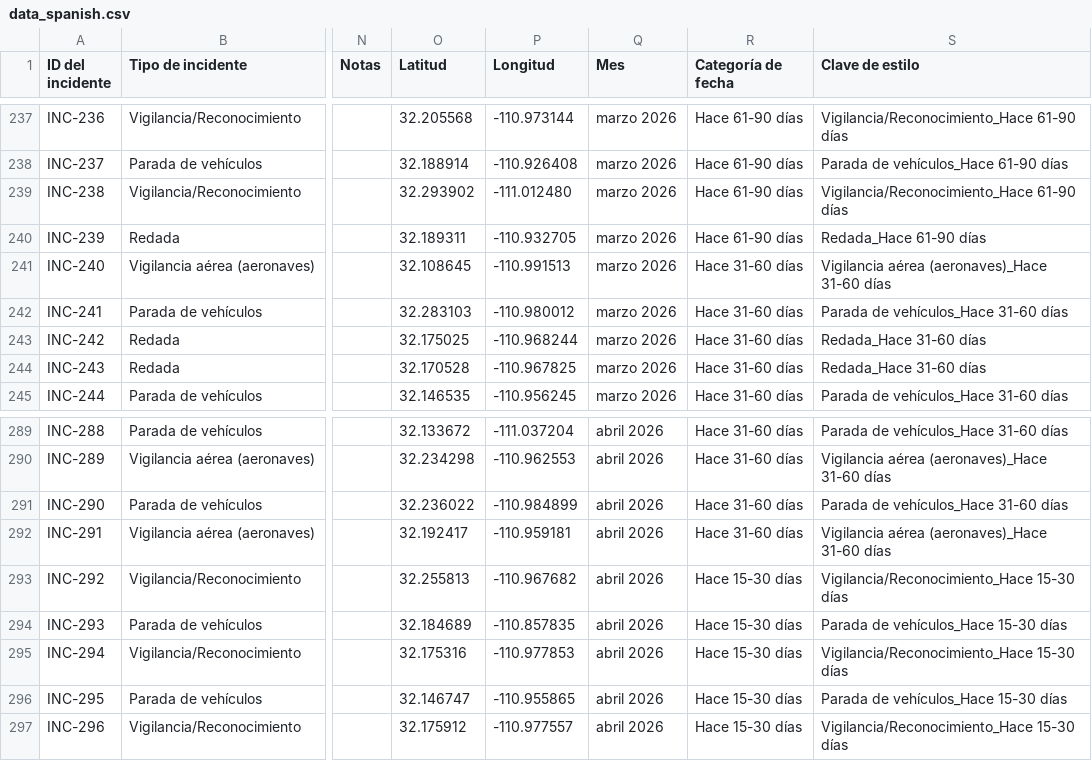
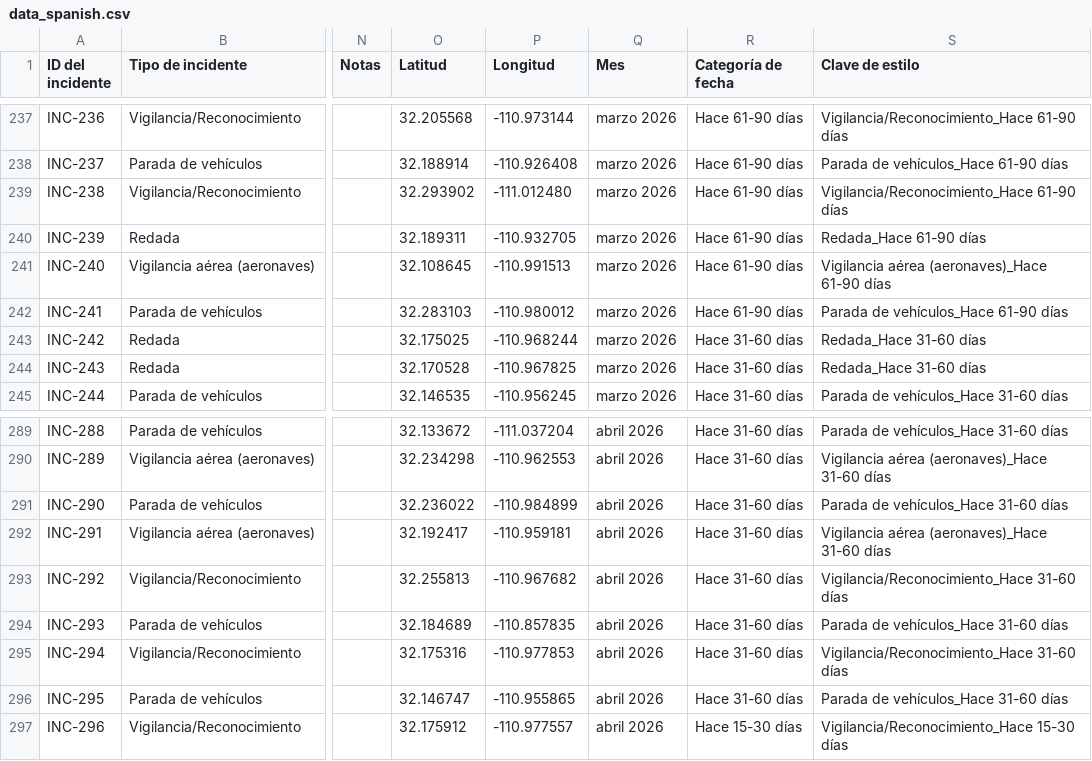
Before and after one commit to TucsonMigraMap/Migra-Map-Data, a CSV file: data_spanish.csv, drawn as a sheet; only a part is shown, gaps mark what is left out; the diff names each change by its address in the sheet, - before the commit and + after, or states it on an @@ line.

```diff
--- a/data_spanish.csv
+++ b/data_spanish.csv
-R241:R242 (Categoría de fecha): Hace 31-60 días
+R241:R242 (Categoría de fecha): Hace 61-90 días
-S241 (Clave de estilo): Vigilancia aérea (aeronaves)_Hace 31-60 días
+S241 (Clave de estilo): Vigilancia aérea (aeronaves)_Hace 61-90 días
-S242 (Clave de estilo): Parada de vehículos_Hace 31-60 días
+S242 (Clave de estilo): Parada de vehículos_Hace 61-90 días
-R293:R296 (Categoría de fecha): Hace 15-30 días
+R293:R296 (Categoría de fecha): Hace 31-60 días
-S293 (Clave de estilo): Vigilancia/Reconocimiento_Hace 15-30 días
+S293 (Clave de estilo): Vigilancia/Reconocimiento_Hace 31-60 días
-S294 (Clave de estilo): Parada de vehículos_Hace 15-30 días
+S294 (Clave de estilo): Parada de vehículos_Hace 31-60 días
-S295 (Clave de estilo): Vigilancia/Reconocimiento_Hace 15-30 días
+S295 (Clave de estilo): Vigilancia/Reconocimiento_Hace 31-60 días
-S296 (Clave de estilo): Parada de vehículos_Hace 15-30 días
+S296 (Clave de estilo): Parada de vehículos_Hace 31-60 días
```
Also changed, not shown: data_spanish_latest.csv.
